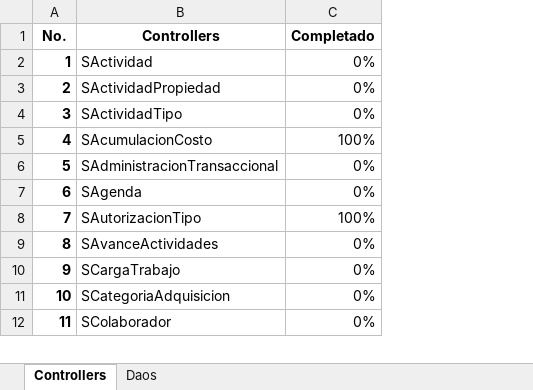
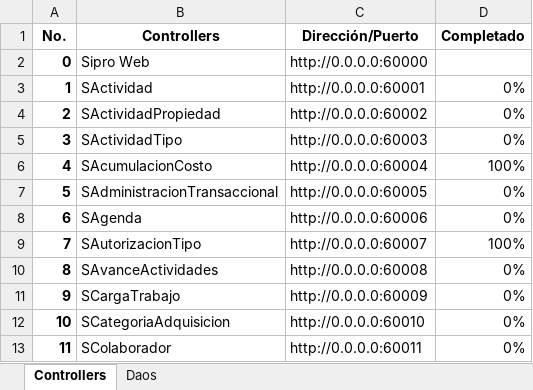
Before and after one commit to MINFIN-GT/Sipro, an Excel workbook: Avances/Avances Controllers y DAOs.xlsx, sheet Controllers, drawn as a sheet; only a part is shown; values as stored, in another font and other column widths than the file's, no borders; conditional formats not drawn; addresses are those after the commit; the diff names each change by its address in the sheet, - before the commit and + after, or states it on an @@ line.

Commit message:
Se realizan cambios de autenticación en controllers

```diff
--- a/Avances/Avances Controllers y DAOs.xlsx (sheet Controllers)
+++ b/Avances/Avances Controllers y DAOs.xlsx (sheet Controllers)
+column C (Dirección/Puerto), rows 3-13: http://0.0.0.0:60001 | http://0.0.0.0:60002 | http://0.0.0.0:60003 | http://0.0.0.0:60004 | http://0.0.0.0:60005 | http://0.0.0.0:60006 | http://0.0.0.0:60007 | http://0.0.0.0:60008 | http://0.0.0.0:60009 | http://0.0.0.0:60010 | http://0.0.0.0:60011
+row 2: 0 | Sipro Web | http://0.0.0.0:60000
```
Also changed, not shown: formulas that keep their value, 30 other files.
